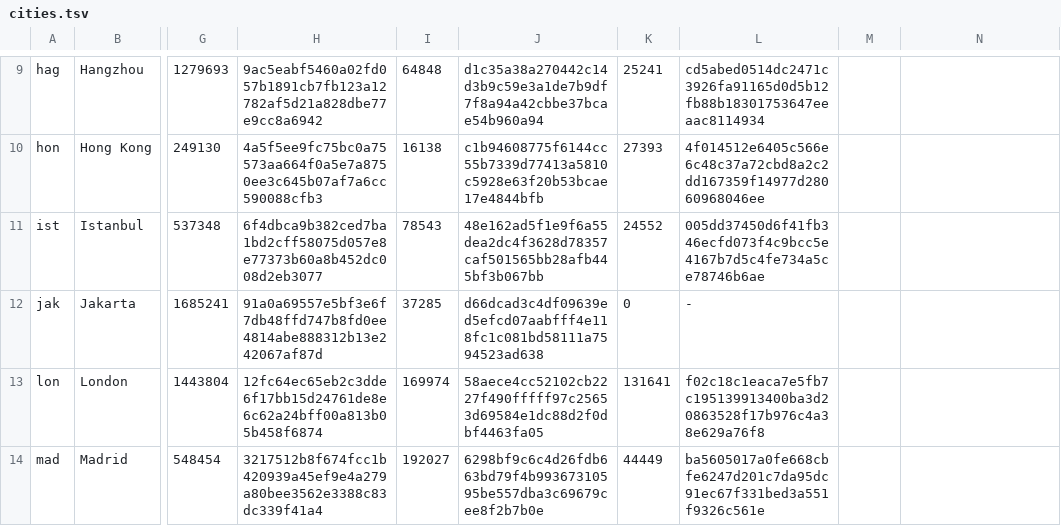
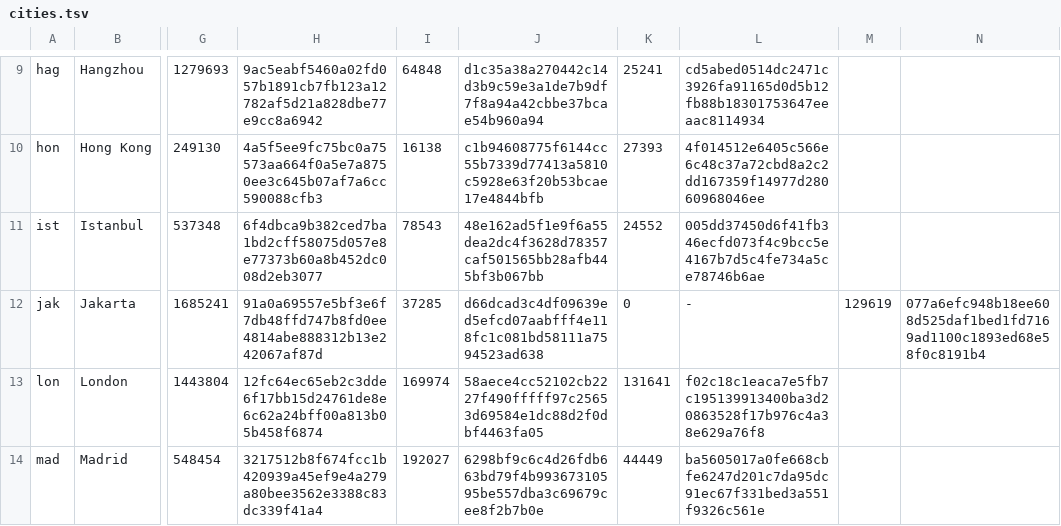
Before and after one commit to manyunyu7/168railway-world, a TSV file: trainworld/native-android/android-lib/src/main/assets/world-native/cities.tsv, drawn as a sheet; only a part is shown, gaps mark what is left out; the diff names each change by its address in the sheet, - before the commit and + after, or states it on an @@ line.

```diff
--- a/trainworld/native-android/android-lib/src/main/assets/world-native/cities.tsv
+++ b/trainworld/native-android/android-lib/src/main/assets/world-native/cities.tsv
-M12: (empty)
+M12: 129619
-N12: (empty)
+N12: 077a6efc948b18ee608d525daf1bed1fd7169ad1100c1893ed68e58f0c8191b4
```
Also changed, not shown: 9 other files.
